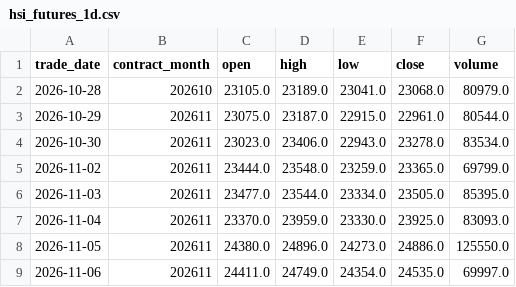
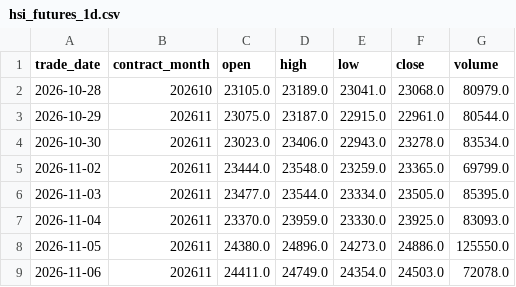
Before and after one commit to leichanseng-bit/hsi-futures-tracker, a CSV file: hsi_futures_1d.csv, drawn as a sheet.

```diff
--- a/hsi_futures_1d.csv
+++ b/hsi_futures_1d.csv
@@ -8,2 +8,2 @@
 2026-11-05,202611,24380.0,24896.0,24273.0,24886.0,125550.0
-2026-11-06,202611,24411.0,24749.0,24354.0,24535.0,69997.0
+2026-11-06,202611,24411.0,24749.0,24354.0,24503.0,72078.0
```
Also changed, not shown: hsi_futures_15m.csv, hsi_futures_1h.csv, 9 other files.
